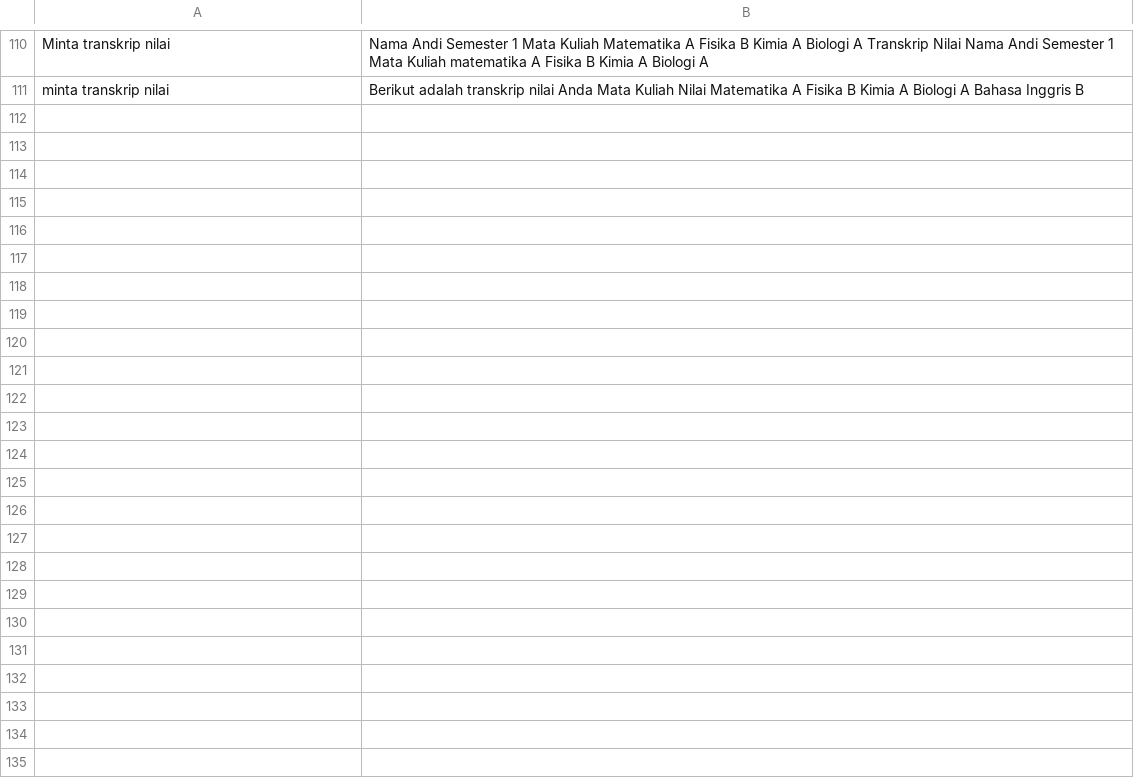
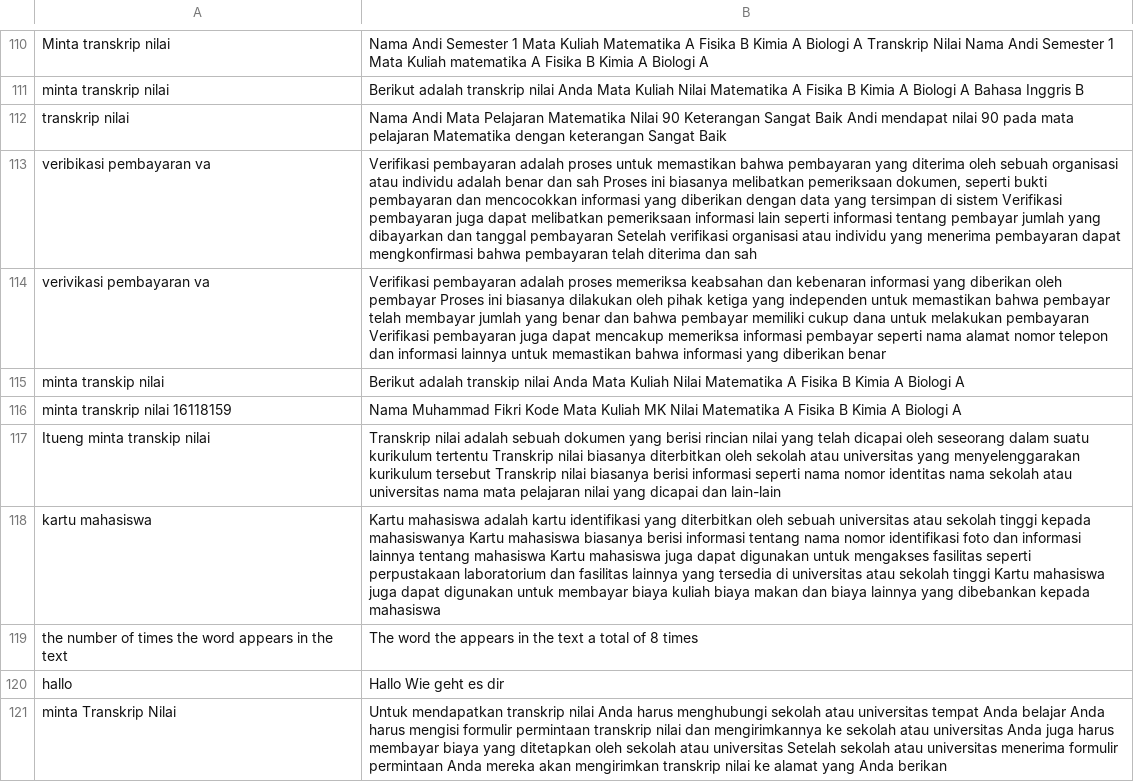
Before and after one commit to anakilang-ai/clean-dan-validasi-data, a CSV file: dataset/isnaenti-dataset/dataset-is.csv, drawn as a sheet; only a part is shown, gaps mark what is left out; the diff names each change by its address in the sheet, - before the commit and + after, or states it on an @@ line.

Commit message:
clean5

```diff
--- a/dataset/isnaenti-dataset/dataset-is.csv
+++ b/dataset/isnaenti-dataset/dataset-is.csv
+row 112: transkrip nilai | Nama Andi Mata Pelajaran Matematika Nilai 90 Keterangan Sangat Baik Andi mendapat nilai 90 pada mata pelajaran Matematika dengan keterangan Sangat Baik
+row 113: veribikasi pembayaran va | Verifikasi pembayaran adalah proses untuk memastikan bahwa pembayaran yang diterima oleh sebuah organisasi atau individu adalah benar dan sah Proses ini biasanya melibatkan pemeriksaan dokumen, seperti bukti pembayaran dan mencocokkan informasi yang diberikan dengan data yang tersimpan di sistem Verifikasi pembayaran juga dapat melibatkan pemeriksaan informasi lain seperti informasi tentang pembayar jumlah yang dibayarkan dan tanggal pembayaran Setelah verifikasi organisasi atau individu yang menerima pembayaran dapat mengkonfirmasi bahwa pembayaran telah diterima dan sah
+row 114: verivikasi pembayaran va | Verifikasi pembayaran adalah proses memeriksa keabsahan dan kebenaran informasi yang diberikan oleh pembayar Proses ini biasanya dilakukan oleh pihak ketiga yang independen untuk memastikan bahwa pembayar telah membayar jumlah yang benar dan bahwa pembayar memiliki cukup dana untuk melakukan pembayaran Verifikasi pembayaran juga dapat mencakup memeriksa informasi pembayar seperti nama alamat nomor telepon dan informasi lainnya untuk memastikan bahwa informasi yang diberikan benar
+row 115: minta transkip nilai | Berikut adalah transkip nilai Anda Mata Kuliah Nilai Matematika A Fisika B Kimia A Biologi A
+row 116: minta transkrip nilai 16118159 | Nama Muhammad Fikri Kode Mata Kuliah MK Nilai Matematika A Fisika B Kimia A Biologi A
+row 117: Itueng minta transkip nilai | Transkrip nilai adalah sebuah dokumen yang berisi rincian nilai yang telah dicapai oleh seseorang dalam suatu kurikulum tertentu Transkrip nilai biasanya diterbitkan oleh sekolah atau universitas yang menyelenggarakan kurikulum tersebut Transkrip nilai biasanya berisi informasi seperti nama nomor identitas nama sekolah atau universitas nama mata pelajaran nilai yang dicapai dan lain-lain
+row 118: kartu mahasiswa | Kartu mahasiswa adalah kartu identifikasi yang diterbitkan oleh sebuah universitas atau sekolah tinggi kepada mahasiswanya Kartu mahasiswa biasanya berisi informasi tentang nama nomor identifikasi foto dan informasi lainnya tentang mahasiswa Kartu mahasiswa juga dapat digunakan untuk mengakses fasilitas seperti perpustakaan laboratorium dan fasilitas lainnya yang tersedia di universitas atau sekolah tinggi Kartu mahasiswa juga dapat digunakan untuk membayar biaya kuliah biaya makan dan biaya lainnya yang dibebankan kepada mahasiswa
+row 119: the number of times the word appears in the text | The word the appears in the text a total of 8 times
+row 120: hallo | Hallo Wie geht es dir
+row 121: minta Transkrip Nilai | Untuk mendapatkan transkrip nilai Anda harus menghubungi sekolah atau universitas tempat Anda belajar Anda harus mengisi formulir permintaan transkrip nilai dan mengirimkannya ke sekolah atau universitas Anda juga harus membayar biaya yang ditetapkan oleh sekolah atau universitas Setelah sekolah atau universitas menerima formulir permintaan Anda mereka akan mengirimkan transkrip nilai ke alamat yang Anda berikan
```
